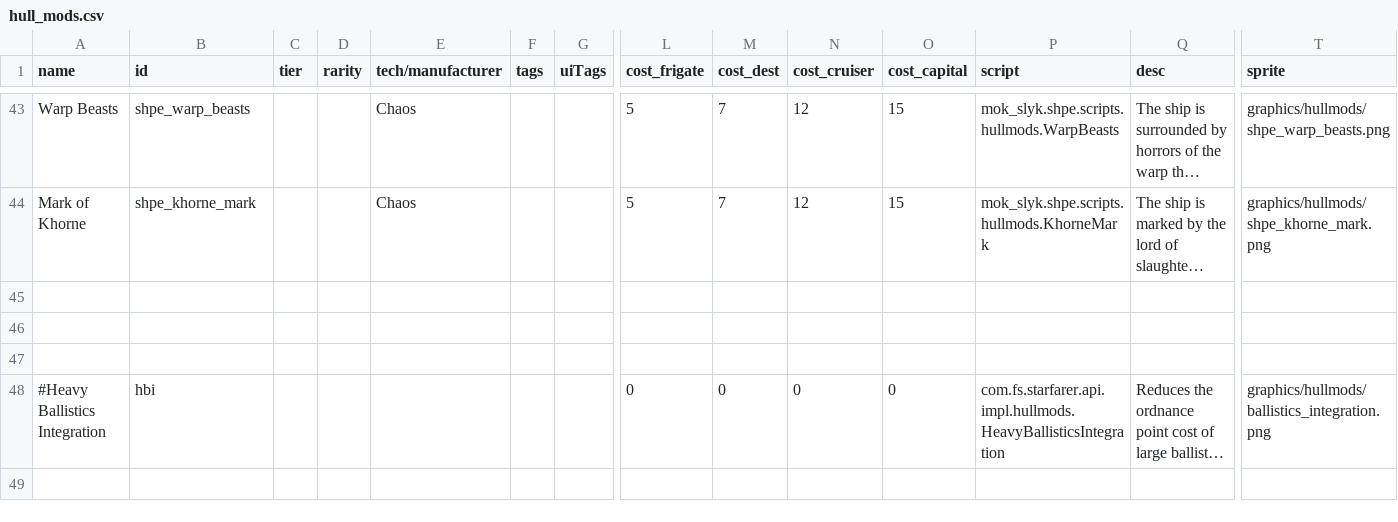
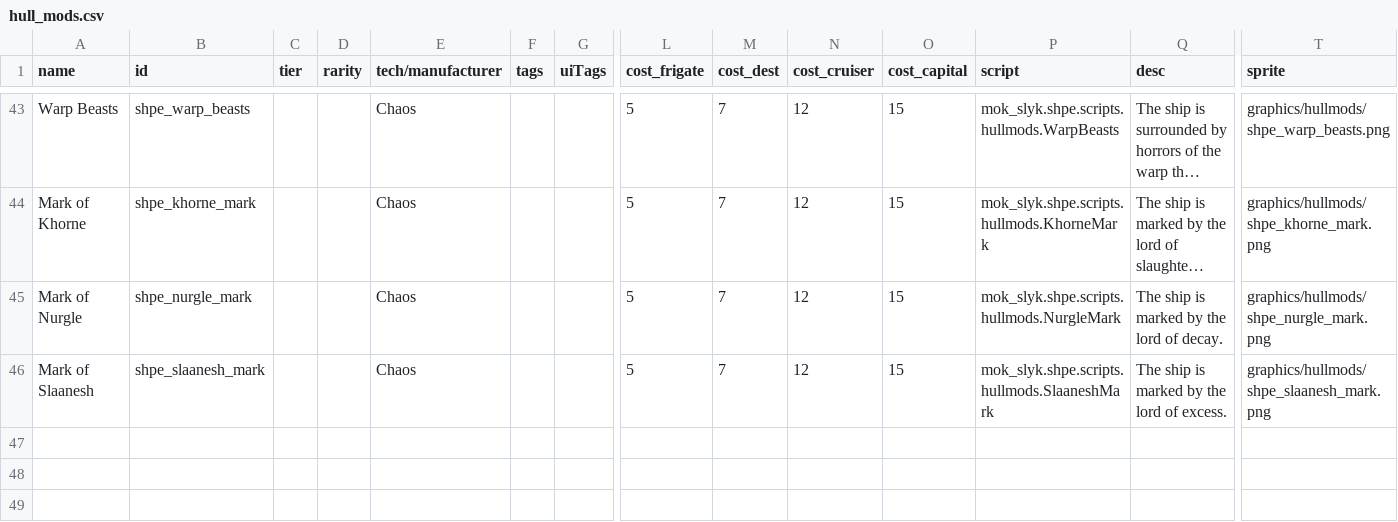
Before and after one commit to mok-slyk/Starhammer_40k_Persean_Expedition, a CSV file: data/hullmods/hull_mods.csv, drawn as a sheet; only a part is shown, gaps mark what is left out; the shorter side is filled out with more unchanged rows; long unchanged cells end in …; rows hold the shown columns only; the diff names each change by its address in the sheet, - before the commit and + after, or states it on an @@ line.

Commit message:
Add acheron, add chaos variants of styx and acheron.

```diff
--- a/data/hullmods/hull_mods.csv
+++ b/data/hullmods/hull_mods.csv
+row 45: Mark of Nurgle | shpe_nurgle_mark |  |  | Chaos |  |  | 5 | 7 | 12 | 15 | mok_slyk.shpe.scripts.hullmods.NurgleMark | The ship is marked by the lord of decay. | graphics/hullmods/shpe_nurgle_mark.png
+row 46: Mark of Slaanesh | shpe_slaanesh_mark |  |  | Chaos |  |  | 5 | 7 | 12 | 15 | mok_slyk.shpe.scripts.hullmods.SlaaneshMark | The ship is marked by the lord of excess. | graphics/hullmods/shpe_slaanesh_mark.png
+row 47: (empty)
```
Also changed, not shown: data/hulls/ship_data.csv, 15 other files.
